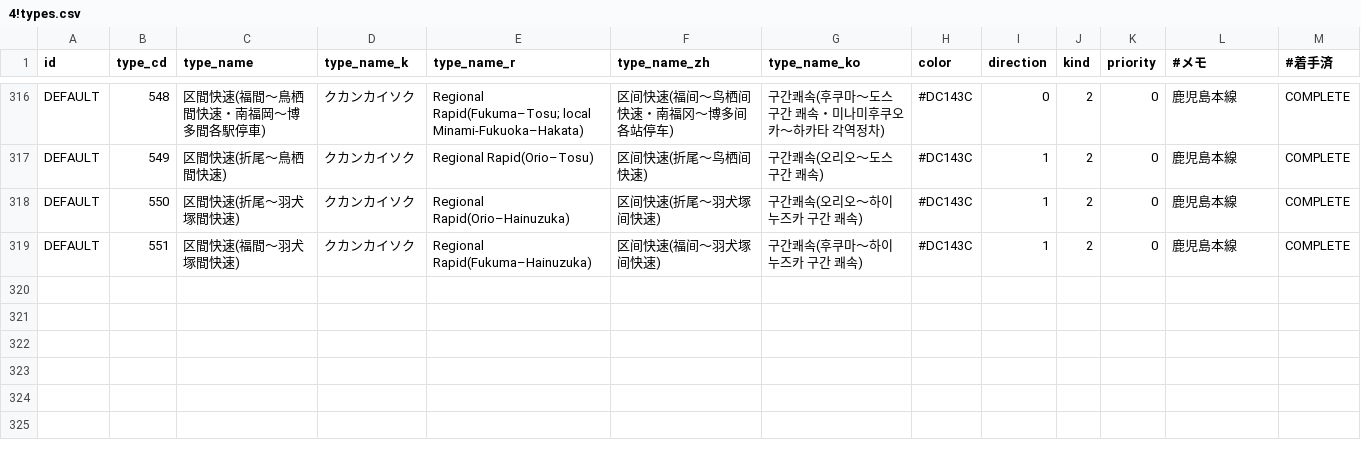
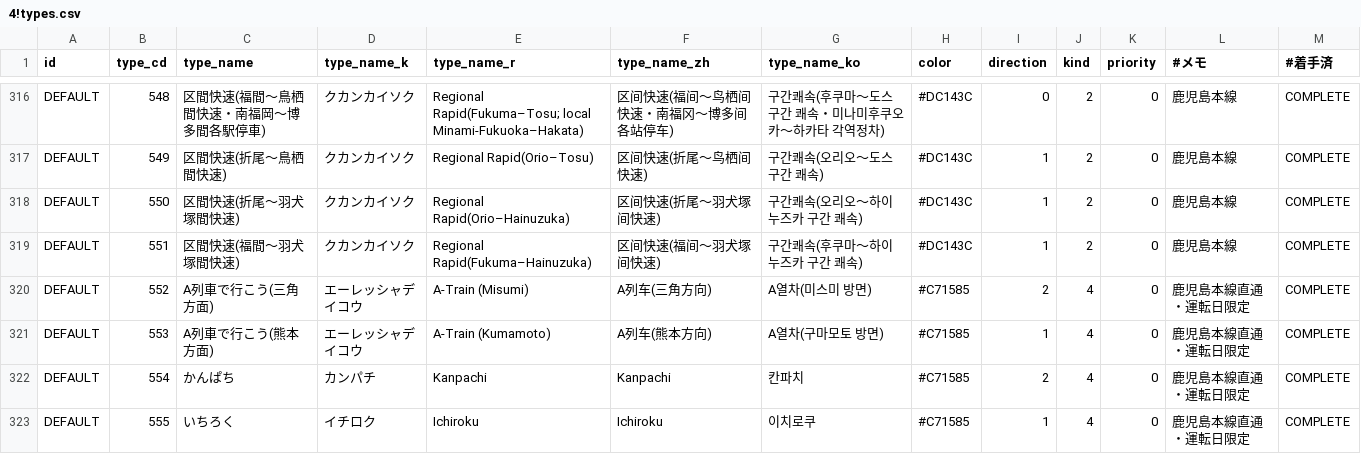
Before and after one commit to TrainLCD/StationAPI, a CSV file: data/4!types.csv, drawn as a sheet; only a part is shown, gaps mark what is left out.

Commit message:
鹿児島本線直通の観光特急と快速の海老津停車を補完

```diff
--- a/data/4!types.csv
+++ b/data/4!types.csv
@@ -327 +327,5 @@ DEFAULT,550,区間快速(折尾～羽犬塚間快速),クカンカイソク,Regi
 DEFAULT,551,区間快速(福間～羽犬塚間快速),クカンカイソク,Regional Rapid(Fukuma–Hainuzuka),区间快速(福间～羽犬塚间快速),구간쾌속(후쿠마～하이누즈카 구간 쾌속),#DC143C,1,2,0,鹿児島本線,COMPLETE
+DEFAULT,552,A列車で行こう(三角方面),エーレッシャデイコウ,A-Train (Misumi),A列车(三角方向),A열차(미스미 방면),#C71585,2,4,0,鹿児島本線直通・運転日限定,COMPLETE
+DEFAULT,553,A列車で行こう(熊本方面),エーレッシャデイコウ,A-Train (Kumamoto),A列车(熊本方向),A열차(구마모토 방면),#C71585,1,4,0,鹿児島本線直通・運転日限定,COMPLETE
+DEFAULT,554,かんぱち,カンパチ,Kanpachi,Kanpachi,칸파치,#C71585,2,4,0,鹿児島本線直通・運転日限定,COMPLETE
+DEFAULT,555,いちろく,イチロク,Ichiroku,Ichiroku,이치로쿠,#C71585,1,4,0,鹿児島本線直通・運転日限定,COMPLETE
```
Also changed, not shown: data/route_service_rules.csv, 6 other files.
